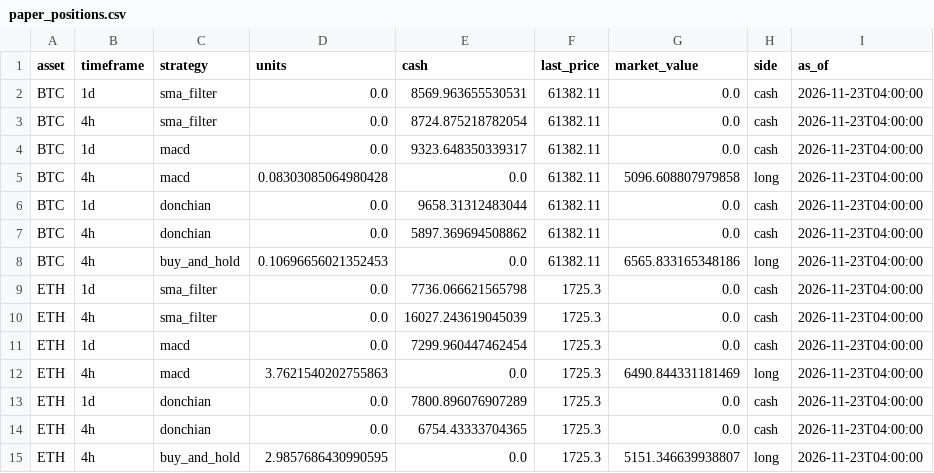
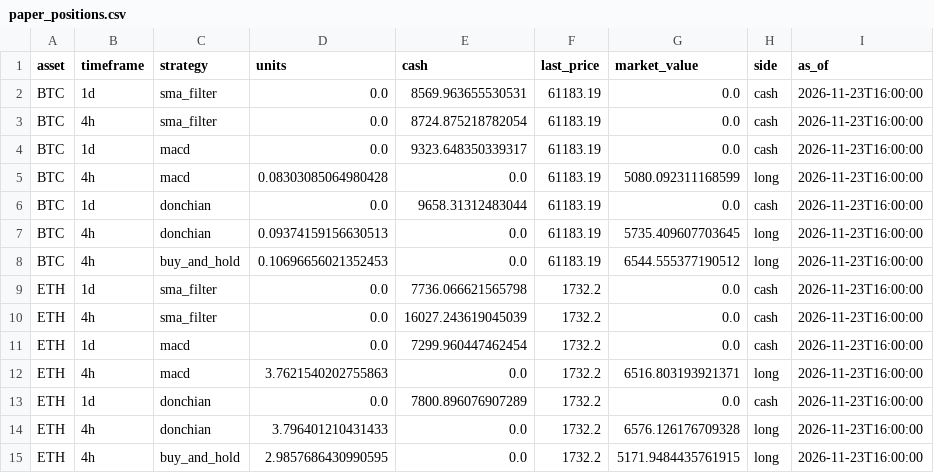
Before and after one commit to Pigger111-hub/Grok-trading, a CSV file: data/paper_positions.csv, drawn as a sheet.

```diff
--- a/data/paper_positions.csv
+++ b/data/paper_positions.csv
@@ -1,15 +1,15 @@
 asset,timeframe,strategy,units,cash,last_price,market_value,side,as_of
-BTC,1d,sma_filter,0.0,8569.963655530531,61382.11,0.0,cash,2026-11-23T04:00:00
-BTC,4h,sma_filter,0.0,8724.875218782054,61382.11,0.0,cash,2026-11-23T04:00:00
-BTC,1d,macd,0.0,9323.648350339317,61382.11,0.0,cash,2026-11-23T04:00:00
-BTC,4h,macd,0.08303085064980428,0.0,61382.11,5096.608807979858,long,2026-11-23T04:00:00
-BTC,1d,donchian,0.0,9658.31312483044,61382.11,0.0,cash,2026-11-23T04:00:00
-BTC,4h,donchian,0.0,5897.369694508862,61382.11,0.0,cash,2026-11-23T04:00:00
-BTC,4h,buy_and_hold,0.10696656021352453,0.0,61382.11,6565.833165348186,long,2026-11-23T04:00:00
-ETH,1d,sma_filter,0.0,7736.066621565798,1725.3,0.0,cash,2026-11-23T04:00:00
-ETH,4h,sma_filter,0.0,16027.243619045039,1725.3,0.0,cash,2026-11-23T04:00:00
-ETH,1d,macd,0.0,7299.960447462454,1725.3,0.0,cash,2026-11-23T04:00:00
-ETH,4h,macd,3.7621540202755863,0.0,1725.3,6490.844331181469,long,2026-11-23T04:00:00
-ETH,1d,donchian,0.0,7800.896076907289,1725.3,0.0,cash,2026-11-23T04:00:00
-ETH,4h,donchian,0.0,6754.43333704365,1725.3,0.0,cash,2026-11-23T04:00:00
-ETH,4h,buy_and_hold,2.9857686430990595,0.0,1725.3,5151.346639938807,long,2026-11-23T04:00:00
+BTC,1d,sma_filter,0.0,8569.963655530531,61183.19,0.0,cash,2026-11-23T16:00:00
+BTC,4h,sma_filter,0.0,8724.875218782054,61183.19,0.0,cash,2026-11-23T16:00:00
+BTC,1d,macd,0.0,9323.648350339317,61183.19,0.0,cash,2026-11-23T16:00:00
+BTC,4h,macd,0.08303085064980428,0.0,61183.19,5080.092311168599,long,2026-11-23T16:00:00
+BTC,1d,donchian,0.0,9658.31312483044,61183.19,0.0,cash,2026-11-23T16:00:00
+BTC,4h,donchian,0.09374159156630513,0.0,61183.19,5735.409607703645,long,2026-11-23T16:00:00
+BTC,4h,buy_and_hold,0.10696656021352453,0.0,61183.19,6544.555377190512,long,2026-11-23T16:00:00
+ETH,1d,sma_filter,0.0,7736.066621565798,1732.2,0.0,cash,2026-11-23T16:00:00
+ETH,4h,sma_filter,0.0,16027.243619045039,1732.2,0.0,cash,2026-11-23T16:00:00
+ETH,1d,macd,0.0,7299.960447462454,1732.2,0.0,cash,2026-11-23T16:00:00
+ETH,4h,macd,3.7621540202755863,0.0,1732.2,6516.803193921371,long,2026-11-23T16:00:00
+ETH,1d,donchian,0.0,7800.896076907289,1732.2,0.0,cash,2026-11-23T16:00:00
+ETH,4h,donchian,3.796401210431433,0.0,1732.2,6576.126176709328,long,2026-11-23T16:00:00
+ETH,4h,buy_and_hold,2.9857686430990595,0.0,1732.2,5171.9484435761915,long,2026-11-23T16:00:00
```
Also changed, not shown: data/paper_trades.csv, 4 other files.
